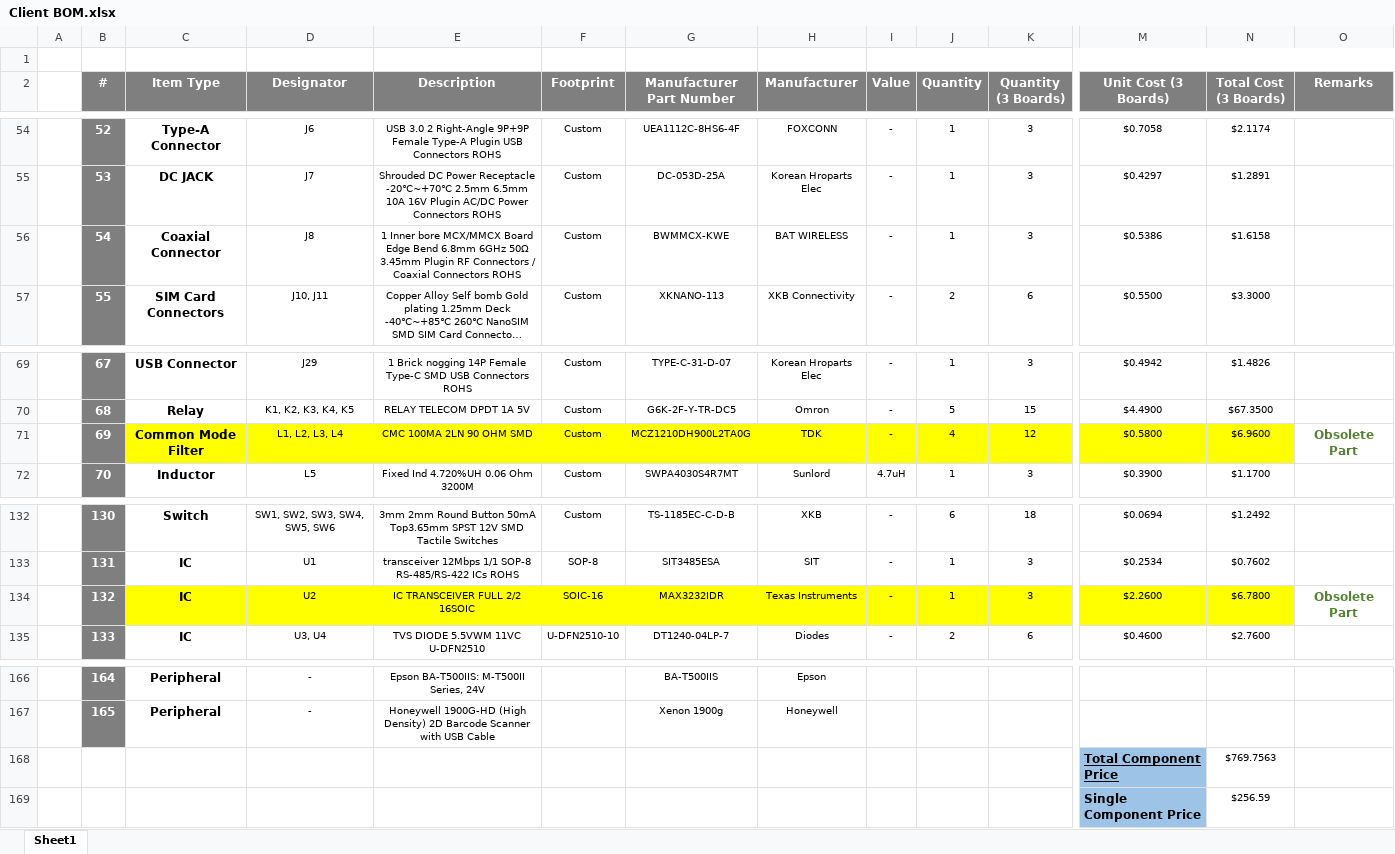
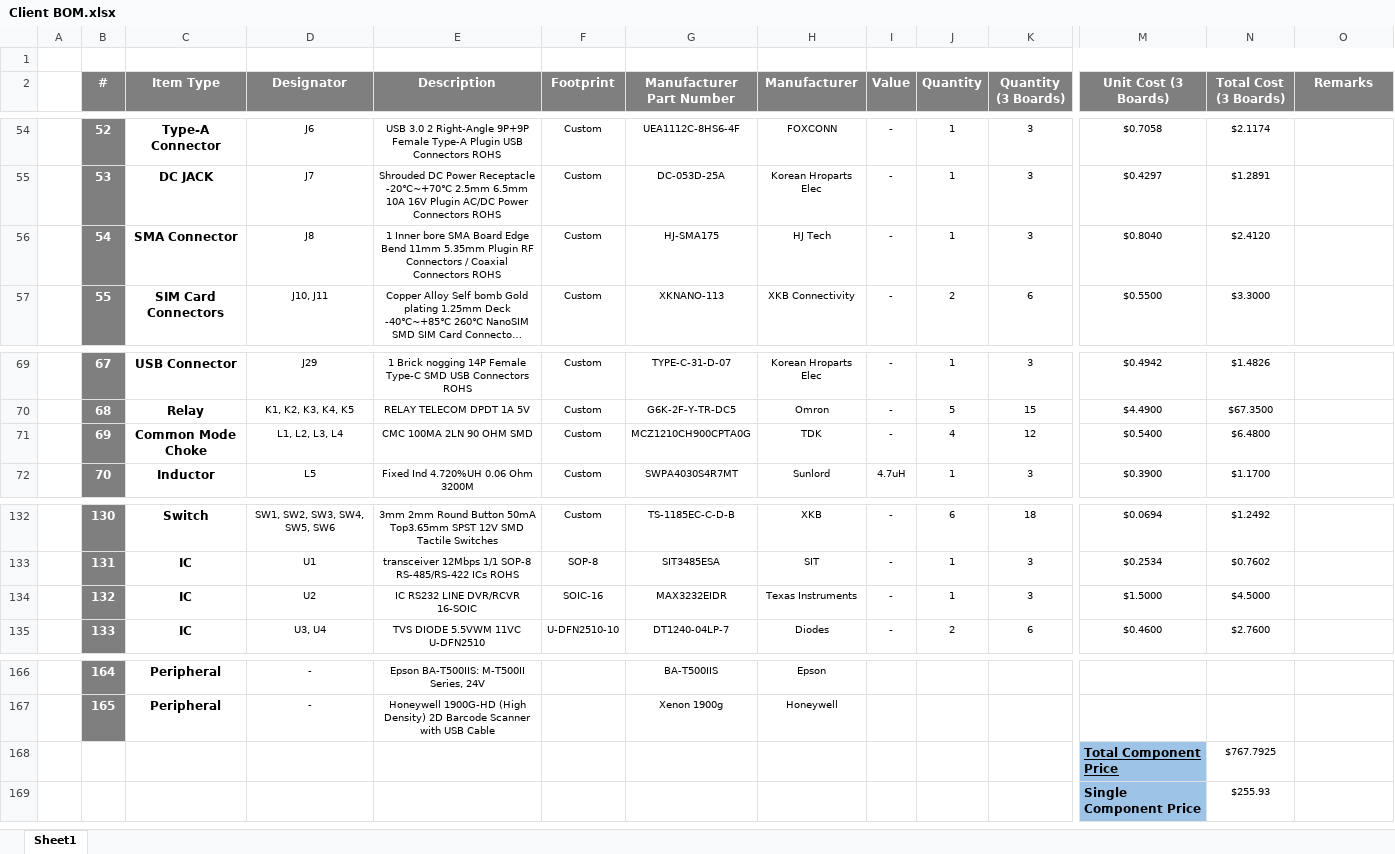
Before and after one commit to eSpark-Consulting-Group/anis-carrier-board, an Excel workbook: Design-Files/Carrier-Board-v1.0/BOM/Client BOM.xlsx, sheet Sheet1, drawn as a sheet; only a part is shown, gaps mark what is left out; long unchanged cells end in …; values as stored, in another font and other column widths than the file's, no borders; the diff covers the shown part only; the diff names each change by its address in the sheet, - before the commit and + after, or states it on an @@ line.

Commit message:
#4 Client BOM Completed

```diff
--- a/Design-Files/Carrier-Board-v1.0/BOM/Client BOM.xlsx (sheet Sheet1)
+++ b/Design-Files/Carrier-Board-v1.0/BOM/Client BOM.xlsx (sheet Sheet1)
-C56 (Item Type): Coaxial Connector
+C56 (Item Type): SMA Connector
-E56 (Description): …Inner bore MCX/MMCX Board Edge Bend 6.8mm 6GHz 50Ω 3.45mm Plugin RF…
+E56 (Description): …Inner bore SMA Board Edge Bend 11mm 5.35mm Plugin RF…
-G56 (Manufacturer Part Number): BWMMCX-KWE
+G56 (Manufacturer Part Number): HJ-SMA175
-H56 (Manufacturer): BAT WIRELESS
+H56 (Manufacturer): HJ Tech
-M56 (Unit Cost (3 Boards)): $0.5386
+M56 (Unit Cost (3 Boards)): $0.8040
-N56 (Total Cost (3 Boards)): $1.6158
+N56 (Total Cost (3 Boards)): $2.4120
-C71 (Item Type): Common Mode Filter
+C71 (Item Type): Common Mode Choke
-C71:N71 fill: #FFFF00
+C71:N71 fill: none
-G71 (Manufacturer Part Number): MCZ1210DH900L2TA0G
+G71 (Manufacturer Part Number): MCZ1210CH900CPTA0G
-M71 (Unit Cost (3 Boards)): $0.5800
+M71 (Unit Cost (3 Boards)): $0.5400
-N71 (Total Cost (3 Boards)): $6.9600
+N71 (Total Cost (3 Boards)): $6.4800
-O71 (Remarks): Obsolete Part
+O71 (Remarks): (empty)
-C134:N134 fill: #FFFF00
+C134:N134 fill: none
-E134 (Description): IC TRANSCEIVER FULL 2/2 16SOIC
+E134 (Description): IC RS232 LINE DVR/RCVR 16-SOIC
-G134 (Manufacturer Part Number): MAX3232IDR
+G134 (Manufacturer Part Number): MAX3232EIDR
-M134 (Unit Cost (3 Boards)): $2.2600
+M134 (Unit Cost (3 Boards)): $1.5000
-N134 (Total Cost (3 Boards)): $6.7800
+N134 (Total Cost (3 Boards)): $4.5000
-O134 (Remarks): Obsolete Part
+O134 (Remarks): (empty)
-N168 (Total Cost (3 Boards)): $769.7563
+N168 (Total Cost (3 Boards)): $767.7925
-N169 (Total Cost (3 Boards)): $256.59
+N169 (Total Cost (3 Boards)): $255.93
```
Also changed, not shown: cell formats elsewhere in this sheet, 1 other file.
